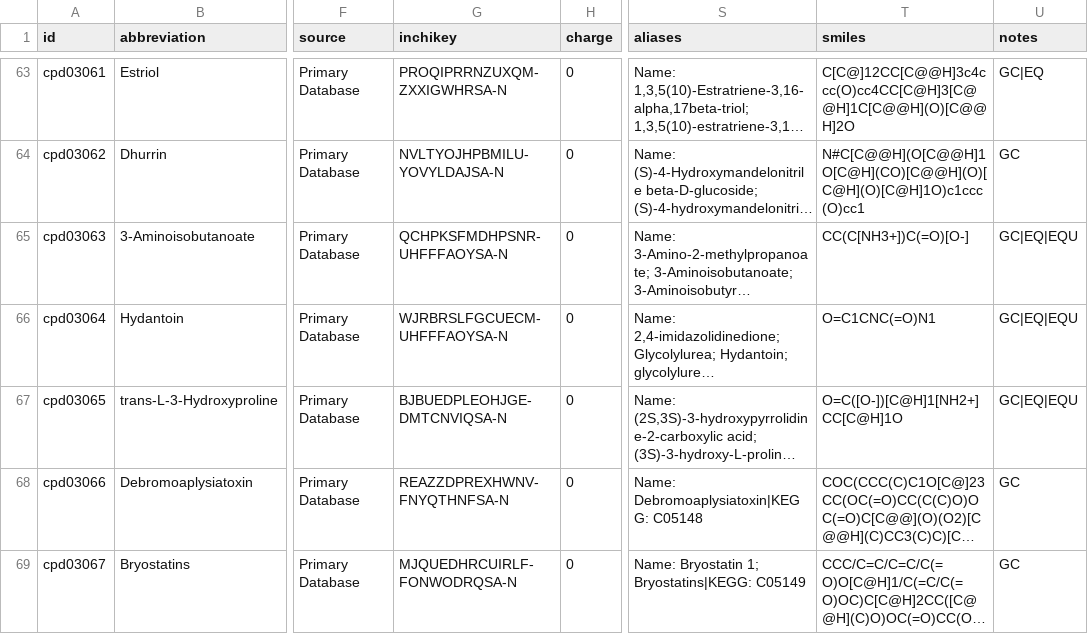
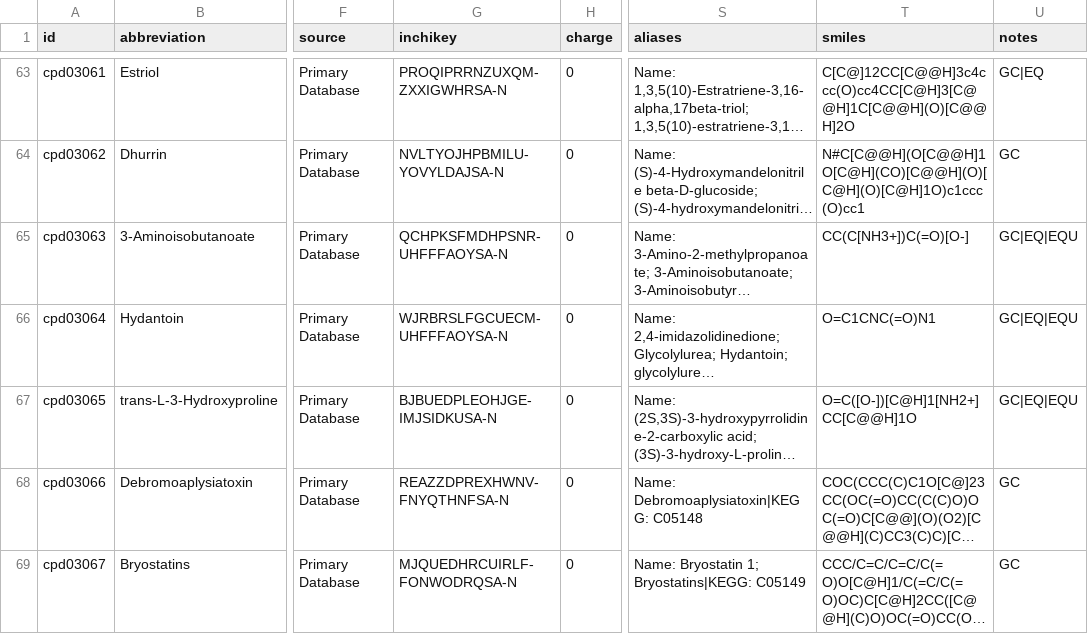
Before and after one commit to ModelSEED/ModelSEEDDatabase, a TSV file: Biochemistry/compound_03.tsv, drawn as a sheet; only a part is shown, gaps mark what is left out; long unchanged cells end in …; the diff names each change by its address in the sheet, - before the commit and + after, or states it on an @@ line.

```diff
--- a/Biochemistry/compound_03.tsv
+++ b/Biochemistry/compound_03.tsv
-G67 (inchikey): BJBUEDPLEOHJGE-DMTCNVIQSA-N
+G67 (inchikey): BJBUEDPLEOHJGE-IMJSIDKUSA-N
-T67 (smiles): O=C([O-])[C@H]1[NH2+]CC[C@H]1O
+T67 (smiles): O=C([O-])[C@H]1[NH2+]CC[C@@H]1O
```
Also changed, not shown: Biochemistry/compound_02.tsv, Biochemistry/compound_19.tsv, 12 other files.
